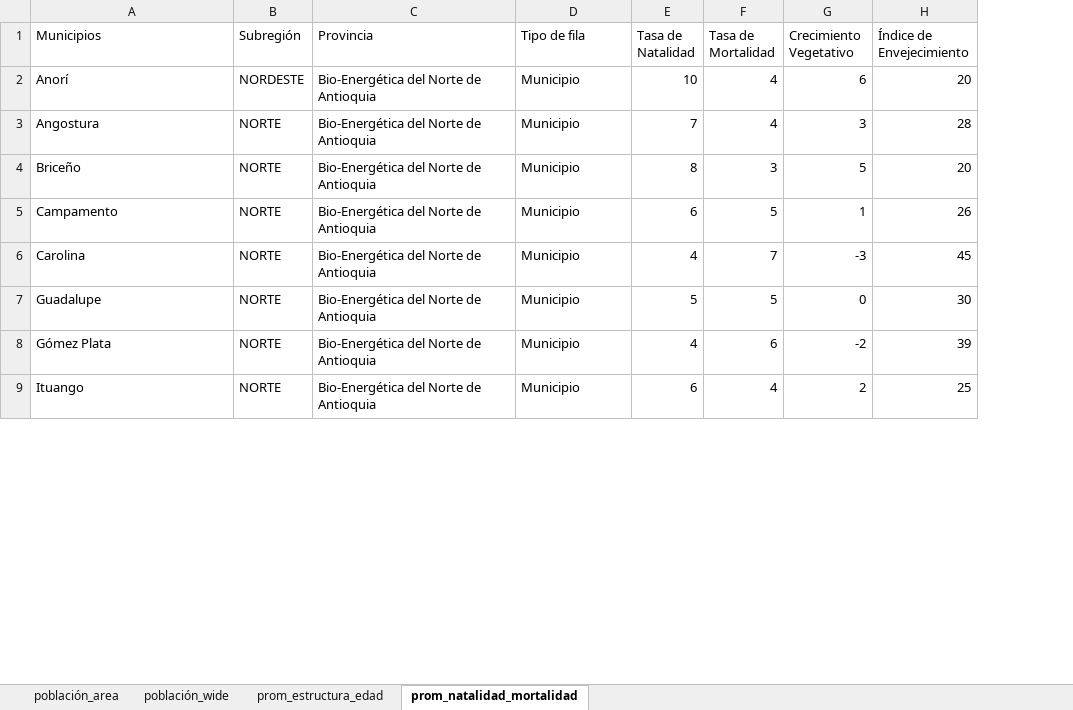
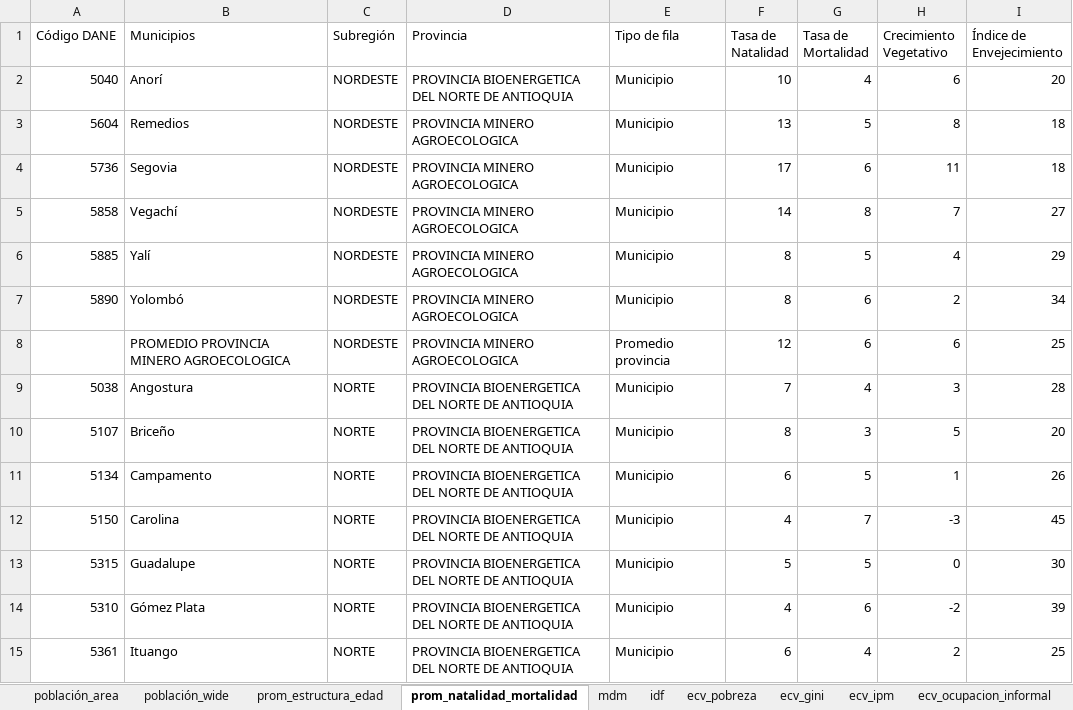
Before and after one commit to TheMrEstrada/Proyecto-Provincias, an Excel workbook: 03_Outputs/tablas_provincias.xlsx, sheet prom_natalidad_mortalidad, drawn as a sheet; only a part is shown; values as stored, in another font and other column widths than the file's, no borders; addresses are those after the commit; the diff covers the shown part only; the diff names each change by its address in the sheet, - before the commit and + after, or states it on an @@ line.

```diff
--- a/03_Outputs/tablas_provincias.xlsx (sheet prom_natalidad_mortalidad)
+++ b/03_Outputs/tablas_provincias.xlsx (sheet prom_natalidad_mortalidad)
+sheet tab: mdm
+sheet tab: idf
+sheet tab: ecv_pobreza
+sheet tab: ecv_gini
+sheet tab: ecv_ipm
+sheet tab: ecv_ocupacion_informal
+column A (Código DANE), row 2: 5040; rows 9-15: 5038 | 5107 | 5134 | 5150 | 5315 | 5310 | 5361
-D2 (Provincia): Bio-Energética del Norte de Antioquia
+D2 (Provincia): PROVINCIA BIOENERGETICA DEL NORTE DE ANTIOQUIA
+row 3: 5604 | Remedios | NORDESTE | PROVINCIA MINERO AGROECOLOGICA | Municipio | 13 | 5 | 8 | 18
+row 4: 5736 | Segovia | NORDESTE | PROVINCIA MINERO AGROECOLOGICA | Municipio | 17 | 6 | 11 | 18
+row 5: 5858 | Vegachí | NORDESTE | PROVINCIA MINERO AGROECOLOGICA | Municipio | 14 | 8 | 7 | 27
+row 6: 5885 | Yalí | NORDESTE | PROVINCIA MINERO AGROECOLOGICA | Municipio | 8 | 5 | 4 | 29
+row 7: 5890 | Yolombó | NORDESTE | PROVINCIA MINERO AGROECOLOGICA | Municipio | 8 | 6 | 2 | 34
+row 8:  | PROMEDIO PROVINCIA MINERO AGROECOLOGICA | NORDESTE | PROVINCIA MINERO AGROECOLOGICA | Promedio provincia | 12 | 6 | 6 | 25
-D9:D15 (Provincia): Bio-Energética del Norte de Antioquia
+D9:D15 (Provincia): PROVINCIA BIOENERGETICA DEL NORTE DE ANTIOQUIA
```
Also changed, not shown: 57 added rows, 2 removed rows and 37 edited cells elsewhere in this sheet, sheet población_area, sheet prom_estructura_edad, sheet población_wide, other sheet tabs, 01_Data/00_Inputs/INVENTARIO_VARIABLES_v_2.xlsx, 13 other files.
